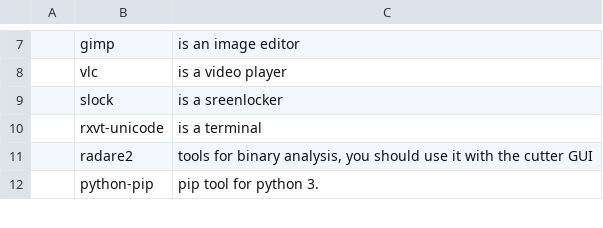
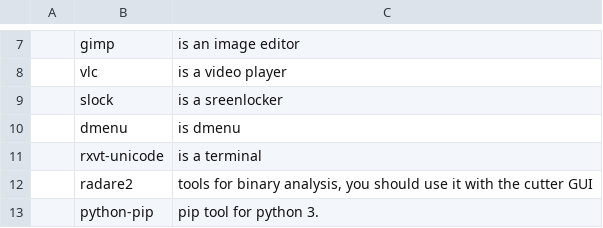
Before and after one commit to Grompiler/Arch_linux, a CSV file: progs.csv, drawn as a sheet; only a part is shown, gaps mark what is left out.

Commit message:
Update progs.csv

```diff
--- a/progs.csv
+++ b/progs.csv
@@ -9,2 +9,3 @@
 ,slock,"is a sreenlocker"
+,dmenu,"is dmenu"
 ,rxvt-unicode,"is a terminal"
```
